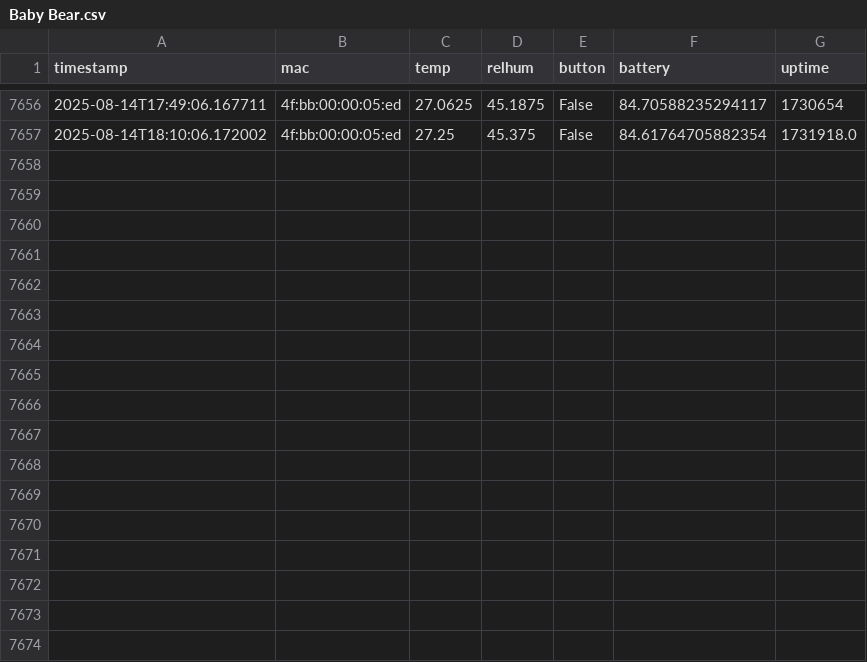
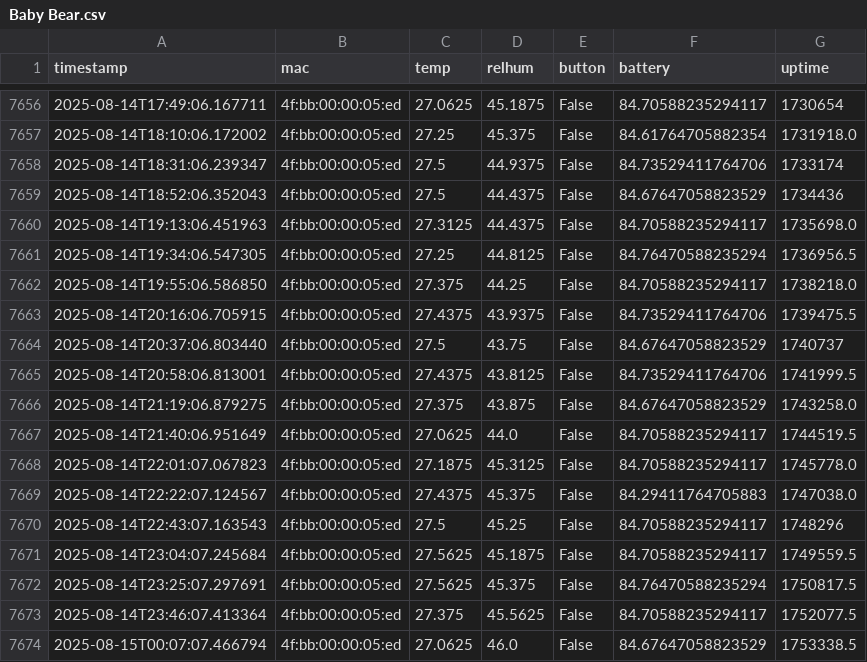
Before and after one commit to HumphreyHCB/HumidorLogger, a CSV file: Data/Baby Bear.csv, drawn as a sheet; only a part is shown, gaps mark what is left out; the diff names each change by its address in the sheet, - before the commit and + after, or states it on an @@ line.

```diff
--- a/Data/Baby Bear.csv
+++ b/Data/Baby Bear.csv
+row 7658: 2025-08-14T18:31:06.239347 | 4f:bb:00:00:05:ed | 27.5 | 44.9375 | False | 84.73529411764706 | 1733174
+row 7659: 2025-08-14T18:52:06.352043 | 4f:bb:00:00:05:ed | 27.5 | 44.4375 | False | 84.67647058823529 | 1734436
+row 7660: 2025-08-14T19:13:06.451963 | 4f:bb:00:00:05:ed | 27.3125 | 44.4375 | False | 84.70588235294117 | 1735698.0
+row 7661: 2025-08-14T19:34:06.547305 | 4f:bb:00:00:05:ed | 27.25 | 44.8125 | False | 84.76470588235294 | 1736956.5
+row 7662: 2025-08-14T19:55:06.586850 | 4f:bb:00:00:05:ed | 27.375 | 44.25 | False | 84.70588235294117 | 1738218.0
+row 7663: 2025-08-14T20:16:06.705915 | 4f:bb:00:00:05:ed | 27.4375 | 43.9375 | False | 84.73529411764706 | 1739475.5
+row 7664: 2025-08-14T20:37:06.803440 | 4f:bb:00:00:05:ed | 27.5 | 43.75 | False | 84.67647058823529 | 1740737
+row 7665: 2025-08-14T20:58:06.813001 | 4f:bb:00:00:05:ed | 27.4375 | 43.8125 | False | 84.73529411764706 | 1741999.5
+row 7666: 2025-08-14T21:19:06.879275 | 4f:bb:00:00:05:ed | 27.375 | 43.875 | False | 84.67647058823529 | 1743258.0
+row 7667: 2025-08-14T21:40:06.951649 | 4f:bb:00:00:05:ed | 27.0625 | 44.0 | False | 84.70588235294117 | 1744519.5
+row 7668: 2025-08-14T22:01:07.067823 | 4f:bb:00:00:05:ed | 27.1875 | 45.3125 | False | 84.70588235294117 | 1745778.0
+row 7669: 2025-08-14T22:22:07.124567 | 4f:bb:00:00:05:ed | 27.4375 | 45.375 | False | 84.29411764705883 | 1747038.0
+row 7670: 2025-08-14T22:43:07.163543 | 4f:bb:00:00:05:ed | 27.5 | 45.25 | False | 84.70588235294117 | 1748296
+row 7671: 2025-08-14T23:04:07.245684 | 4f:bb:00:00:05:ed | 27.5625 | 45.1875 | False | 84.70588235294117 | 1749559.5
+row 7672: 2025-08-14T23:25:07.297691 | 4f:bb:00:00:05:ed | 27.5625 | 45.375 | False | 84.76470588235294 | 1750817.5
+row 7673: 2025-08-14T23:46:07.413364 | 4f:bb:00:00:05:ed | 27.375 | 45.5625 | False | 84.70588235294117 | 1752077.5
+row 7674: 2025-08-15T00:07:07.466794 | 4f:bb:00:00:05:ed | 27.0625 | 46.0 | False | 84.67647058823529 | 1753338.5
```
Also changed, not shown: Data/Daddy Bear.csv, Data/Humphreys Beacon.csv, 4 other files.
